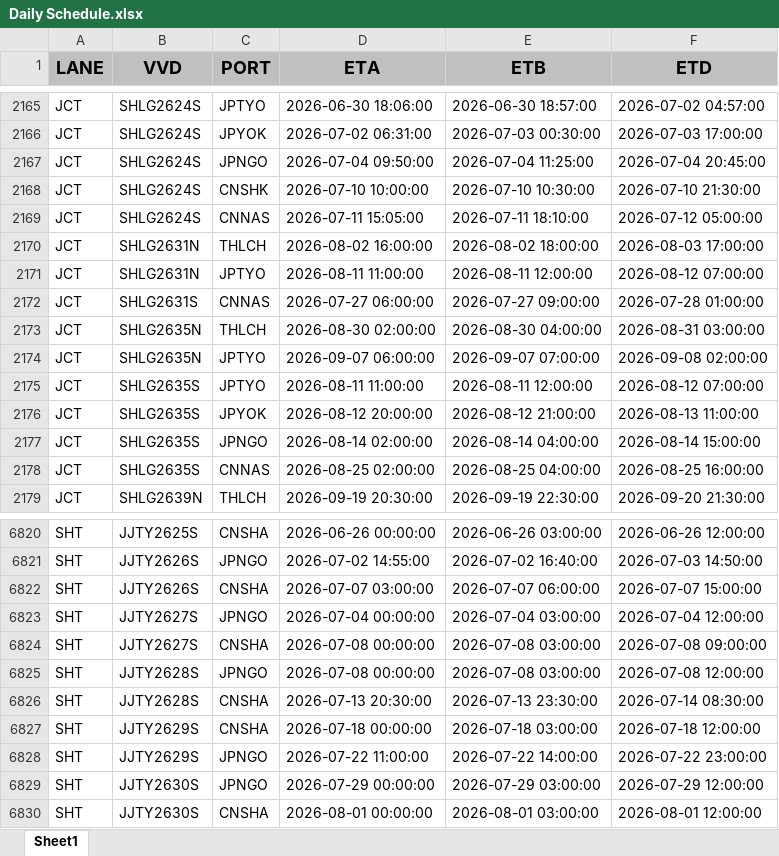
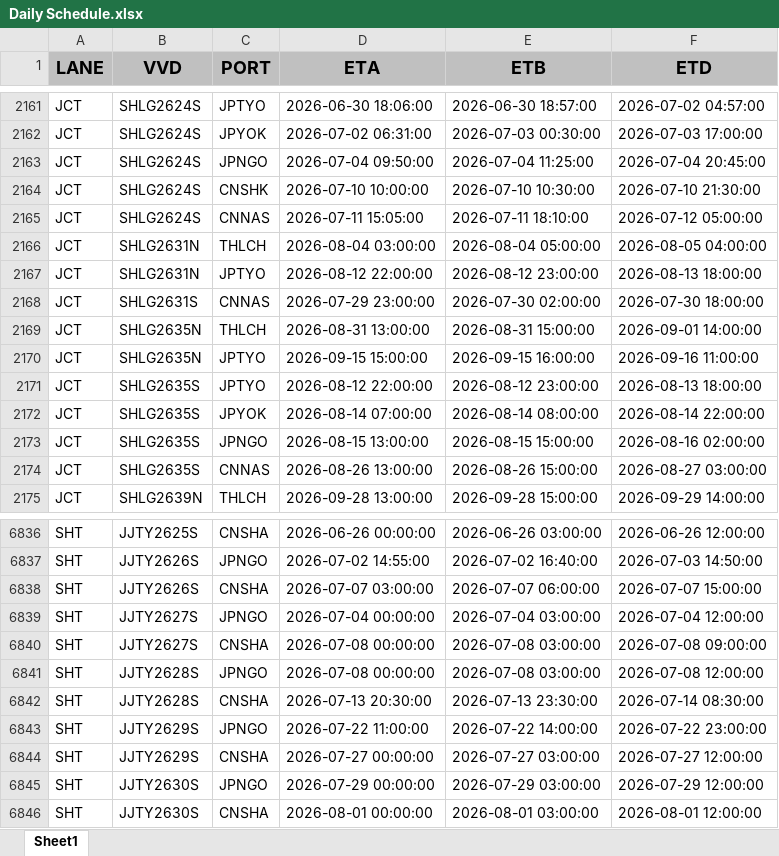
Before and after one commit to Elaine-Teh/daily-booking-dashboard, an Excel workbook: finebi_data/Daily Schedule.xlsx, sheet Sheet1, drawn as a sheet; only a part is shown, gaps mark what is left out; values as stored, in another font and other column widths than the file's, no borders; removed rows and columns are numbered as before the commit, all else as after; the diff covers the shown part only; the diff names each change by its address in the sheet, - before the commit and + after, or states it on an @@ line.

```diff
--- a/finebi_data/Daily Schedule.xlsx (sheet Sheet1)
+++ b/finebi_data/Daily Schedule.xlsx (sheet Sheet1)
-D2166 (ETA): 2026-08-02 16:00:00
+D2166 (ETA): 2026-08-04 03:00:00
-E2166 (ETB): 2026-08-02 18:00:00
+E2166 (ETB): 2026-08-04 05:00:00
-F2166 (ETD): 2026-08-03 17:00:00
+F2166 (ETD): 2026-08-05 04:00:00
-D2167 (ETA): 2026-08-11 11:00:00
+D2167 (ETA): 2026-08-12 22:00:00
-E2167 (ETB): 2026-08-11 12:00:00
+E2167 (ETB): 2026-08-12 23:00:00
-F2167 (ETD): 2026-08-12 07:00:00
+F2167 (ETD): 2026-08-13 18:00:00
-D2168 (ETA): 2026-07-27 06:00:00
+D2168 (ETA): 2026-07-29 23:00:00
-E2168 (ETB): 2026-07-27 09:00:00
+E2168 (ETB): 2026-07-30 02:00:00
-F2168 (ETD): 2026-07-28 01:00:00
+F2168 (ETD): 2026-07-30 18:00:00
-D2169 (ETA): 2026-08-30 02:00:00
+D2169 (ETA): 2026-08-31 13:00:00
-E2169 (ETB): 2026-08-30 04:00:00
+E2169 (ETB): 2026-08-31 15:00:00
-F2169 (ETD): 2026-08-31 03:00:00
+F2169 (ETD): 2026-09-01 14:00:00
-D2170 (ETA): 2026-09-07 06:00:00
+D2170 (ETA): 2026-09-15 15:00:00
-E2170 (ETB): 2026-09-07 07:00:00
+E2170 (ETB): 2026-09-15 16:00:00
-F2170 (ETD): 2026-09-08 02:00:00
+F2170 (ETD): 2026-09-16 11:00:00
-D2171 (ETA): 2026-08-11 11:00:00
+D2171 (ETA): 2026-08-12 22:00:00
-E2171 (ETB): 2026-08-11 12:00:00
+E2171 (ETB): 2026-08-12 23:00:00
-F2171 (ETD): 2026-08-12 07:00:00
+F2171 (ETD): 2026-08-13 18:00:00
-D2172 (ETA): 2026-08-12 20:00:00
+D2172 (ETA): 2026-08-14 07:00:00
-E2172 (ETB): 2026-08-12 21:00:00
+E2172 (ETB): 2026-08-14 08:00:00
-F2172 (ETD): 2026-08-13 11:00:00
+F2172 (ETD): 2026-08-14 22:00:00
-D2173 (ETA): 2026-08-14 02:00:00
+D2173 (ETA): 2026-08-15 13:00:00
-E2173 (ETB): 2026-08-14 04:00:00
+E2173 (ETB): 2026-08-15 15:00:00
-F2173 (ETD): 2026-08-14 15:00:00
+F2173 (ETD): 2026-08-16 02:00:00
-D2174 (ETA): 2026-08-25 02:00:00
+D2174 (ETA): 2026-08-26 13:00:00
-E2174 (ETB): 2026-08-25 04:00:00
+E2174 (ETB): 2026-08-26 15:00:00
-F2174 (ETD): 2026-08-25 16:00:00
+F2174 (ETD): 2026-08-27 03:00:00
-D2175 (ETA): 2026-09-19 20:30:00
+D2175 (ETA): 2026-09-28 13:00:00
-E2175 (ETB): 2026-09-19 22:30:00
+E2175 (ETB): 2026-09-28 15:00:00
-F2175 (ETD): 2026-09-20 21:30:00
+F2175 (ETD): 2026-09-29 14:00:00
-row 6827: SHT | JJTY2629S | CNSHA | 2026-07-18 00:00:00 | 2026-07-18 03:00:00 | 2026-07-18 12:00:00
+row 6844: SHT | JJTY2629S | CNSHA | 2026-07-27 00:00:00 | 2026-07-27 03:00:00 | 2026-07-27 12:00:00
```
Also changed, not shown: 24 added rows, 6 removed rows and 851 edited cells elsewhere in this sheet.
